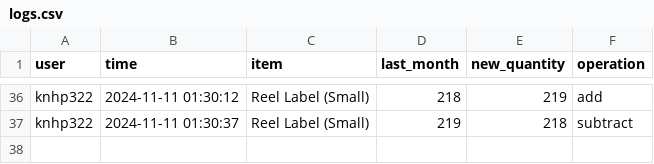
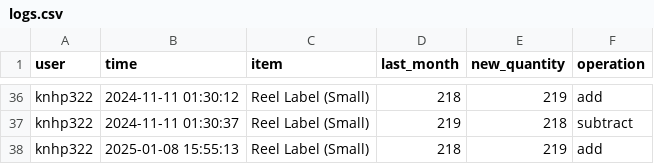
Before and after one commit to shehabsow/STG-2024, a CSV file: logs.csv, drawn as a sheet; only a part is shown, gaps mark what is left out.

Commit message:
Updated logs CSV

```diff
--- a/logs.csv
+++ b/logs.csv
@@ -37 +37,2 @@ knhp322,2024-11-11 01:30:12,Reel Label (Small),218,219,add
 knhp322,2024-11-11 01:30:37,Reel Label (Small),219,218,subtract
+knhp322,2025-01-08 15:55:13,Reel Label (Small),218,219,add
```
